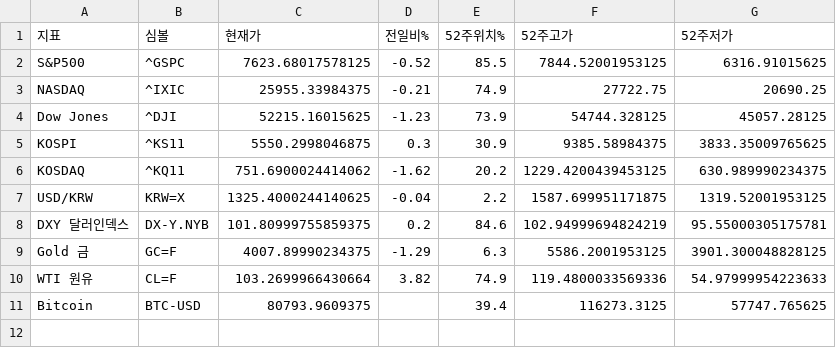
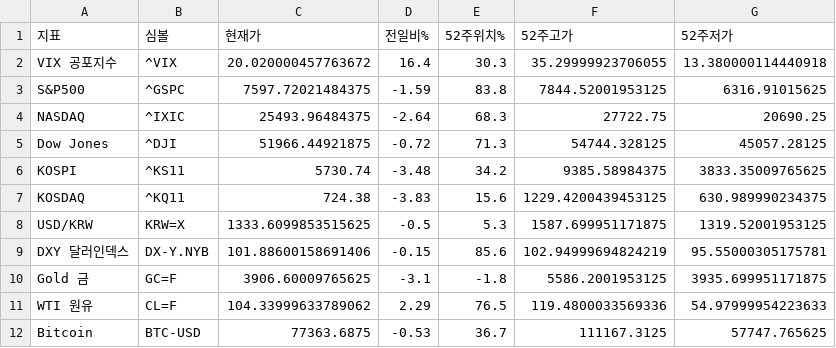
Before and after one commit to dicacros-gif/claude, a CSV file: data/market_index_cache.csv, drawn as a sheet.

```diff
--- a/data/market_index_cache.csv
+++ b/data/market_index_cache.csv
@@ -1,11 +1,12 @@
 지표,심볼,현재가,전일비%,52주위치%,52주고가,52주저가
-S&P500,^GSPC,7623.68017578125,-0.52,85.5,7844.52001953125,6316.91015625
-NASDAQ,^IXIC,25955.33984375,-0.21,74.9,27722.75,20690.25
-Dow Jones,^DJI,52215.16015625,-1.23,73.9,54744.328125,45057.28125
-KOSPI,^KS11,5550.2998046875,0.3,30.9,9385.58984375,3833.35009765625
-KOSDAQ,^KQ11,751.6900024414062,-1.62,20.2,1229.4200439453125,630.989990234375
-USD/KRW,KRW=X,1325.4000244140625,-0.04,2.2,1587.699951171875,1319.52001953125
-DXY 달러인덱스,DX-Y.NYB,101.80999755859375,0.2,84.6,102.94999694824219,95.55000305175781
-Gold 금,GC=F,4007.89990234375,-1.29,6.3,5586.2001953125,3901.300048828125
-WTI 원유,CL=F,103.2699966430664,3.82,74.9,119.4800033569336,54.97999954223633
-Bitcoin,BTC-USD,80793.9609375,,39.4,116273.3125,57747.765625
+VIX 공포지수,^VIX,20.020000457763672,16.4,30.3,35.29999923706055,13.380000114440918
+S&P500,^GSPC,7597.72021484375,-1.59,83.8,7844.52001953125,6316.91015625
+NASDAQ,^IXIC,25493.96484375,-2.64,68.3,27722.75,20690.25
+Dow Jones,^DJI,51966.44921875,-0.72,71.3,54744.328125,45057.28125
+KOSPI,^KS11,5730.74,-3.48,34.2,9385.58984375,3833.35009765625
+KOSDAQ,^KQ11,724.38,-3.83,15.6,1229.4200439453125,630.989990234375
+USD/KRW,KRW=X,1333.6099853515625,-0.5,5.3,1587.699951171875,1319.52001953125
+DXY 달러인덱스,DX-Y.NYB,101.88600158691406,-0.15,85.6,102.94999694824219,95.55000305175781
+Gold 금,GC=F,3906.60009765625,-3.1,-1.8,5586.2001953125,3935.699951171875
+WTI 원유,CL=F,104.33999633789062,2.29,76.5,119.4800033569336,54.97999954223633
+Bitcoin,BTC-USD,77363.6875,-0.53,36.7,111167.3125,57747.765625
```
Also changed, not shown: data/sector_perf_cache.csv, 6 other files.
